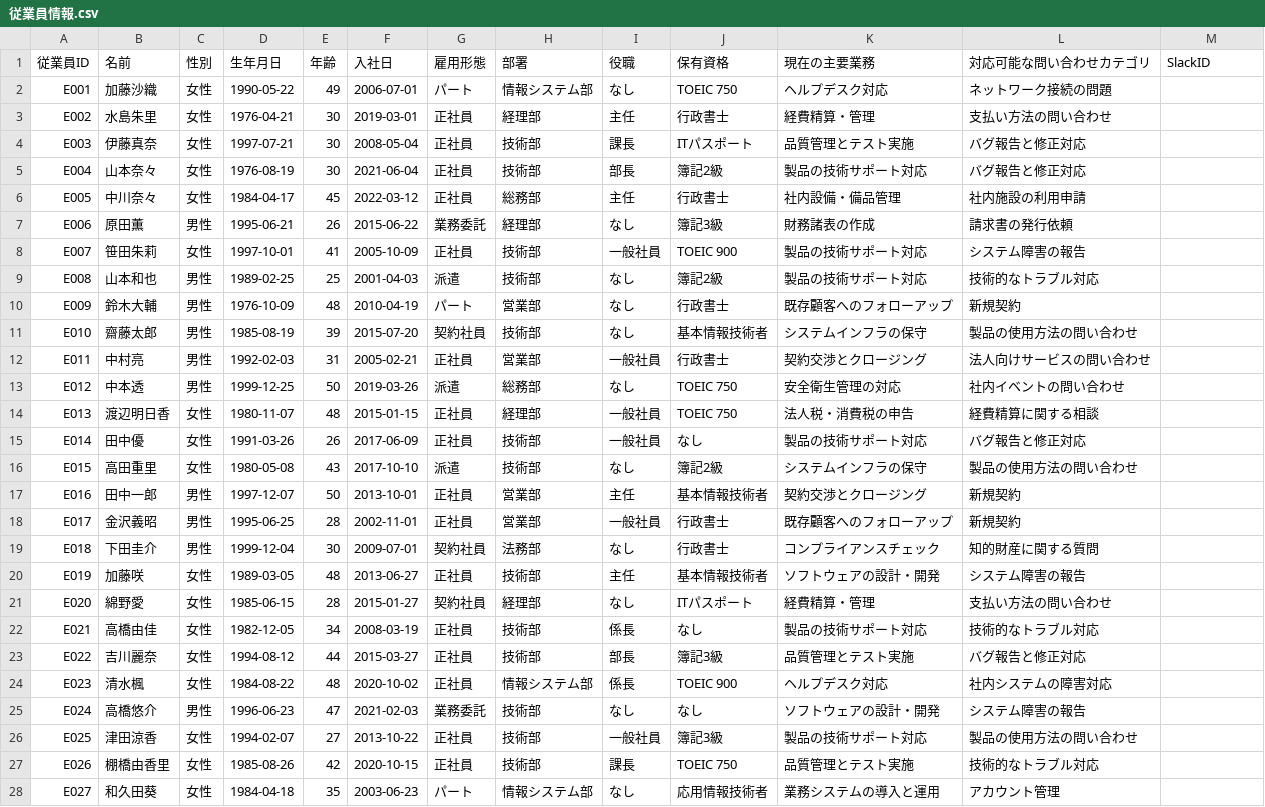
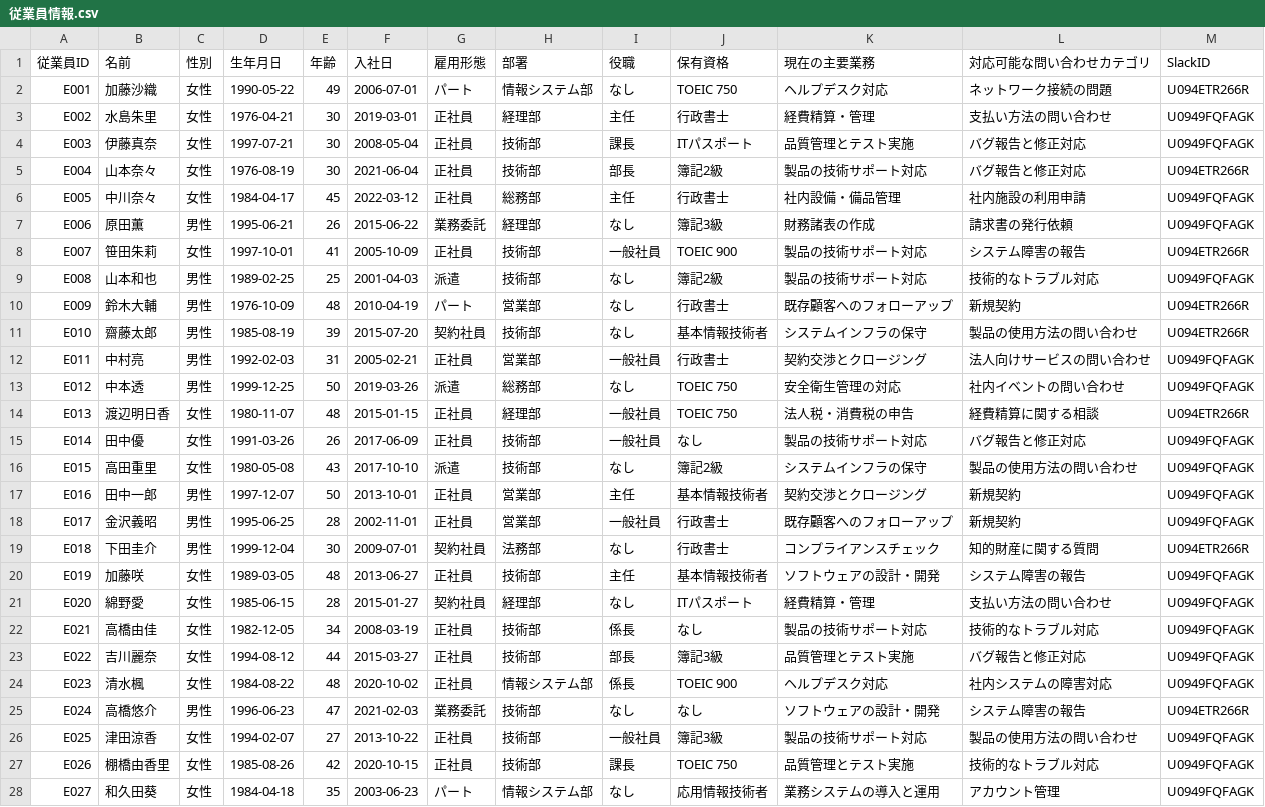
Before and after one commit to Taniguchi1204/customer-contact, a CSV file: data/slack/従業員情報.csv, drawn as a sheet; only a part is shown; the diff covers the shown part only.

```diff
--- a/data/slack/従業員情報.csv
+++ b/data/slack/従業員情報.csv
@@ -1,28 +1,28 @@
 従業員ID,名前,性別,生年月日,年齢,入社日,雇用形態,部署,役職,保有資格,現在の主要業務,対応可能な問い合わせカテゴリ,SlackID
-E001,加藤沙織,女性,1990-05-22,49,2006-07-01,パート,情報システム部,なし,TOEIC 750,ヘルプデスク対応,ネットワーク接続の問題,
-E002,水島朱里,女性,1976-04-21,30,2019-03-01,正社員,経理部,主任,行政書士,経費精算・管理,支払い方法の問い合わせ,
-E003,伊藤真奈,女性,1997-07-21,30,2008-05-04,正社員,技術部,課長,ITパスポート,品質管理とテスト実施,バグ報告と修正対応,
-E004,山本奈々,女性,1976-08-19,30,2021-06-04,正社員,技術部,部長,簿記2級,製品の技術サポート対応,バグ報告と修正対応,
-E005,中川奈々,女性,1984-04-17,45,2022-03-12,正社員,総務部,主任,行政書士,社内設備・備品管理,社内施設の利用申請,
-E006,原田薫,男性,1995-06-21,26,2015-06-22,業務委託,経理部,なし,簿記3級,財務諸表の作成,請求書の発行依頼,
-E007,笹田朱莉,女性,1997-10-01,41,2005-10-09,正社員,技術部,一般社員,TOEIC 900,製品の技術サポート対応,システム障害の報告,
-E008,山本和也,男性,1989-02-25,25,2001-04-03,派遣,技術部,なし,簿記2級,製品の技術サポート対応,技術的なトラブル対応,
-E009,鈴木大輔,男性,1976-10-09,48,2010-04-19,パート,営業部,なし,行政書士,既存顧客へのフォローアップ,新規契約,
-E010,齋藤太郎,男性,1985-08-19,39,2015-07-20,契約社員,技術部,なし,基本情報技術者,システムインフラの保守,製品の使用方法の問い合わせ,
-E011,中村亮,男性,1992-02-03,31,2005-02-21,正社員,営業部,一般社員,行政書士,契約交渉とクロージング,法人向けサービスの問い合わせ,
-E012,中本透,男性,1999-12-25,50,2019-03-26,派遣,総務部,なし,TOEIC 750,安全衛生管理の対応,社内イベントの問い合わせ,
-E013,渡辺明日香,女性,1980-11-07,48,2015-01-15,正社員,経理部,一般社員,TOEIC 750,法人税・消費税の申告,経費精算に関する相談,
-E014,田中優,女性,1991-03-26,26,2017-06-09,正社員,技術部,一般社員,なし,製品の技術サポート対応,バグ報告と修正対応,
-E015,高田重里,女性,1980-05-08,43,2017-10-10,派遣,技術部,なし,簿記2級,システムインフラの保守,製品の使用方法の問い合わせ,
-E016,田中一郎,男性,1997-12-07,50,2013-10-01,正社員,営業部,主任,基本情報技術者,契約交渉とクロージング,新規契約,
-E017,金沢義昭,男性,1995-06-25,28,2002-11-01,正社員,営業部,一般社員,行政書士,既存顧客へのフォローアップ,新規契約,
-E018,下田圭介,男性,1999-12-04,30,2009-07-01,契約社員,法務部,なし,行政書士,コンプライアンスチェック,知的財産に関する質問,
-E019,加藤咲,女性,1989-03-05,48,2013-06-27,正社員,技術部,主任,基本情報技術者,ソフトウェアの設計・開発,システム障害の報告,
-E020,綿野愛,女性,1985-06-15,28,2015-01-27,契約社員,経理部,なし,ITパスポート,経費精算・管理,支払い方法の問い合わせ,
-E021,高橋由佳,女性,1982-12-05,34,2008-03-19,正社員,技術部,係長,なし,製品の技術サポート対応,技術的なトラブル対応,
-E022,吉川麗奈,女性,1994-08-12,44,2015-03-27,正社員,技術部,部長,簿記3級,品質管理とテスト実施,バグ報告と修正対応,
-E023,清水楓,女性,1984-08-22,48,2020-10-02,正社員,情報システム部,係長,TOEIC 900,ヘルプデスク対応,社内システムの障害対応,
-E024,高橋悠介,男性,1996-06-23,47,2021-02-03,業務委託,技術部,なし,なし,ソフトウェアの設計・開発,システム障害の報告,
-E025,津田涼香,女性,1994-02-07,27,2013-10-22,正社員,技術部,一般社員,簿記3級,製品の技術サポート対応,製品の使用方法の問い合わせ,
-E026,棚橋由香里,女性,1985-08-26,42,2020-10-15,正社員,技術部,課長,TOEIC 750,品質管理とテスト実施,技術的なトラブル対応,
-E027,和久田葵,女性,1984-04-18,35,2003-06-23,パート,情報システム部,なし,応用情報技術者,業務システムの導入と運用,アカウント管理,
+E001,加藤沙織,女性,1990-05-22,49,2006-07-01,パート,情報システム部,なし,TOEIC 750,ヘルプデスク対応,ネットワーク接続の問題,U094ETR266R
+E002,水島朱里,女性,1976-04-21,30,2019-03-01,正社員,経理部,主任,行政書士,経費精算・管理,支払い方法の問い合わせ,U0949FQFAGK
+E003,伊藤真奈,女性,1997-07-21,30,2008-05-04,正社員,技術部,課長,ITパスポート,品質管理とテスト実施,バグ報告と修正対応,U0949FQFAGK
+E004,山本奈々,女性,1976-08-19,30,2021-06-04,正社員,技術部,部長,簿記2級,製品の技術サポート対応,バグ報告と修正対応,U094ETR266R
+E005,中川奈々,女性,1984-04-17,45,2022-03-12,正社員,総務部,主任,行政書士,社内設備・備品管理,社内施設の利用申請,U0949FQFAGK
+E006,原田薫,男性,1995-06-21,26,2015-06-22,業務委託,経理部,なし,簿記3級,財務諸表の作成,請求書の発行依頼,U0949FQFAGK
+E007,笹田朱莉,女性,1997-10-01,41,2005-10-09,正社員,技術部,一般社員,TOEIC 900,製品の技術サポート対応,システム障害の報告,U094ETR266R
+E008,山本和也,男性,1989-02-25,25,2001-04-03,派遣,技術部,なし,簿記2級,製品の技術サポート対応,技術的なトラブル対応,U0949FQFAGK
+E009,鈴木大輔,男性,1976-10-09,48,2010-04-19,パート,営業部,なし,行政書士,既存顧客へのフォローアップ,新規契約,U094ETR266R
+E010,齋藤太郎,男性,1985-08-19,39,2015-07-20,契約社員,技術部,なし,基本情報技術者,システムインフラの保守,製品の使用方法の問い合わせ,U094ETR266R
+E011,中村亮,男性,1992-02-03,31,2005-02-21,正社員,営業部,一般社員,行政書士,契約交渉とクロージング,法人向けサービスの問い合わせ,U0949FQFAGK
+E012,中本透,男性,1999-12-25,50,2019-03-26,派遣,総務部,なし,TOEIC 750,安全衛生管理の対応,社内イベントの問い合わせ,U0949FQFAGK
+E013,渡辺明日香,女性,1980-11-07,48,2015-01-15,正社員,経理部,一般社員,TOEIC 750,法人税・消費税の申告,経費精算に関する相談,U094ETR266R
+E014,田中優,女性,1991-03-26,26,2017-06-09,正社員,技術部,一般社員,なし,製品の技術サポート対応,バグ報告と修正対応,U0949FQFAGK
+E015,高田重里,女性,1980-05-08,43,2017-10-10,派遣,技術部,なし,簿記2級,システムインフラの保守,製品の使用方法の問い合わせ,U0949FQFAGK
+E016,田中一郎,男性,1997-12-07,50,2013-10-01,正社員,営業部,主任,基本情報技術者,契約交渉とクロージング,新規契約,U0949FQFAGK
+E017,金沢義昭,男性,1995-06-25,28,2002-11-01,正社員,営業部,一般社員,行政書士,既存顧客へのフォローアップ,新規契約,U0949FQFAGK
+E018,下田圭介,男性,1999-12-04,30,2009-07-01,契約社員,法務部,なし,行政書士,コンプライアンスチェック,知的財産に関する質問,U094ETR266R
+E019,加藤咲,女性,1989-03-05,48,2013-06-27,正社員,技術部,主任,基本情報技術者,ソフトウェアの設計・開発,システム障害の報告,U0949FQFAGK
+E020,綿野愛,女性,1985-06-15,28,2015-01-27,契約社員,経理部,なし,ITパスポート,経費精算・管理,支払い方法の問い合わせ,U0949FQFAGK
+E021,高橋由佳,女性,1982-12-05,34,2008-03-19,正社員,技術部,係長,なし,製品の技術サポート対応,技術的なトラブル対応,U0949FQFAGK
+E022,吉川麗奈,女性,1994-08-12,44,2015-03-27,正社員,技術部,部長,簿記3級,品質管理とテスト実施,バグ報告と修正対応,U0949FQFAGK
+E023,清水楓,女性,1984-08-22,48,2020-10-02,正社員,情報システム部,係長,TOEIC 900,ヘルプデスク対応,社内システムの障害対応,U0949FQFAGK
+E024,高橋悠介,男性,1996-06-23,47,2021-02-03,業務委託,技術部,なし,なし,ソフトウェアの設計・開発,システム障害の報告,U094ETR266R
+E025,津田涼香,女性,1994-02-07,27,2013-10-22,正社員,技術部,一般社員,簿記3級,製品の技術サポート対応,製品の使用方法の問い合わせ,U0949FQFAGK
+E026,棚橋由香里,女性,1985-08-26,42,2020-10-15,正社員,技術部,課長,TOEIC 750,品質管理とテスト実施,技術的なトラブル対応,U0949FQFAGK
+E027,和久田葵,女性,1984-04-18,35,2003-06-23,パート,情報システム部,なし,応用情報技術者,業務システムの導入と運用,アカウント管理,U0949FQFAGK
```
Also changed, not shown: 3 edited cells elsewhere in this file, 3 other files.
